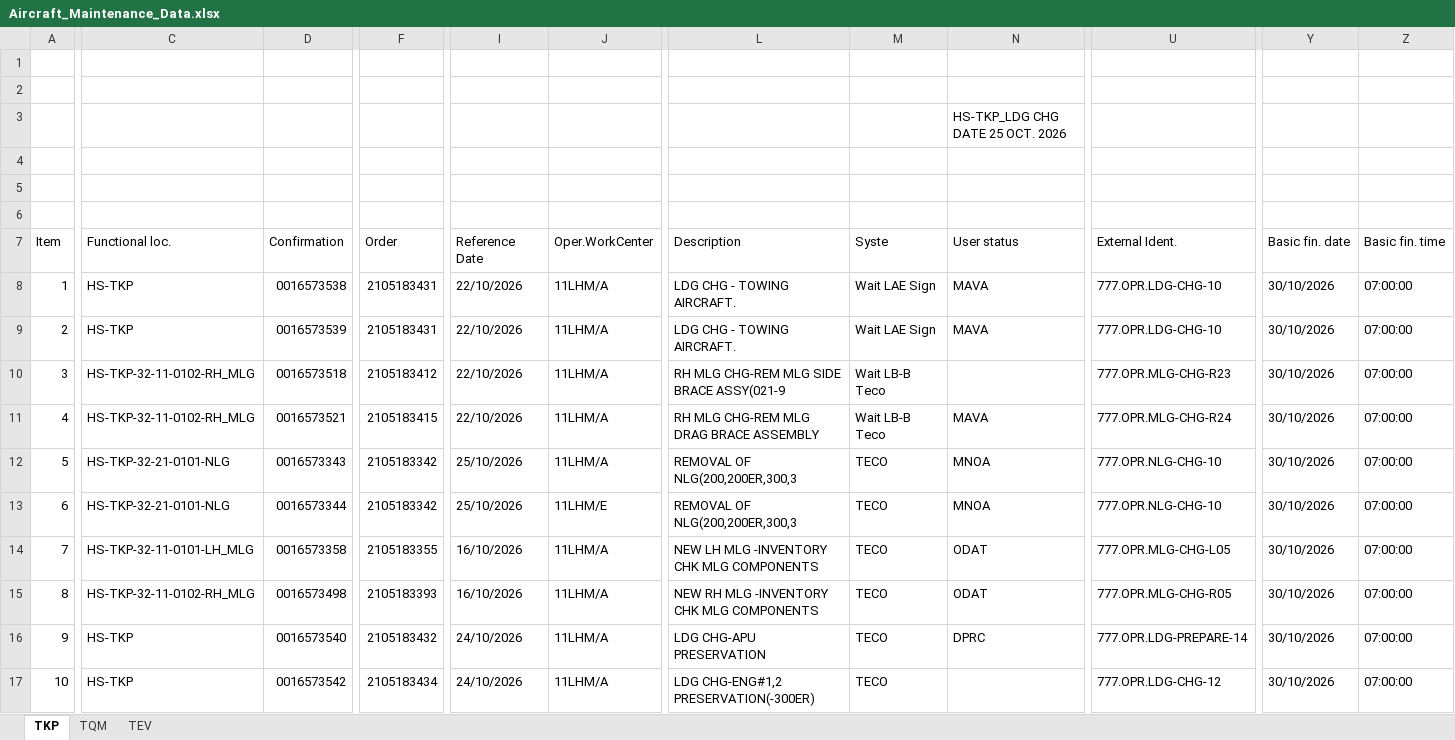
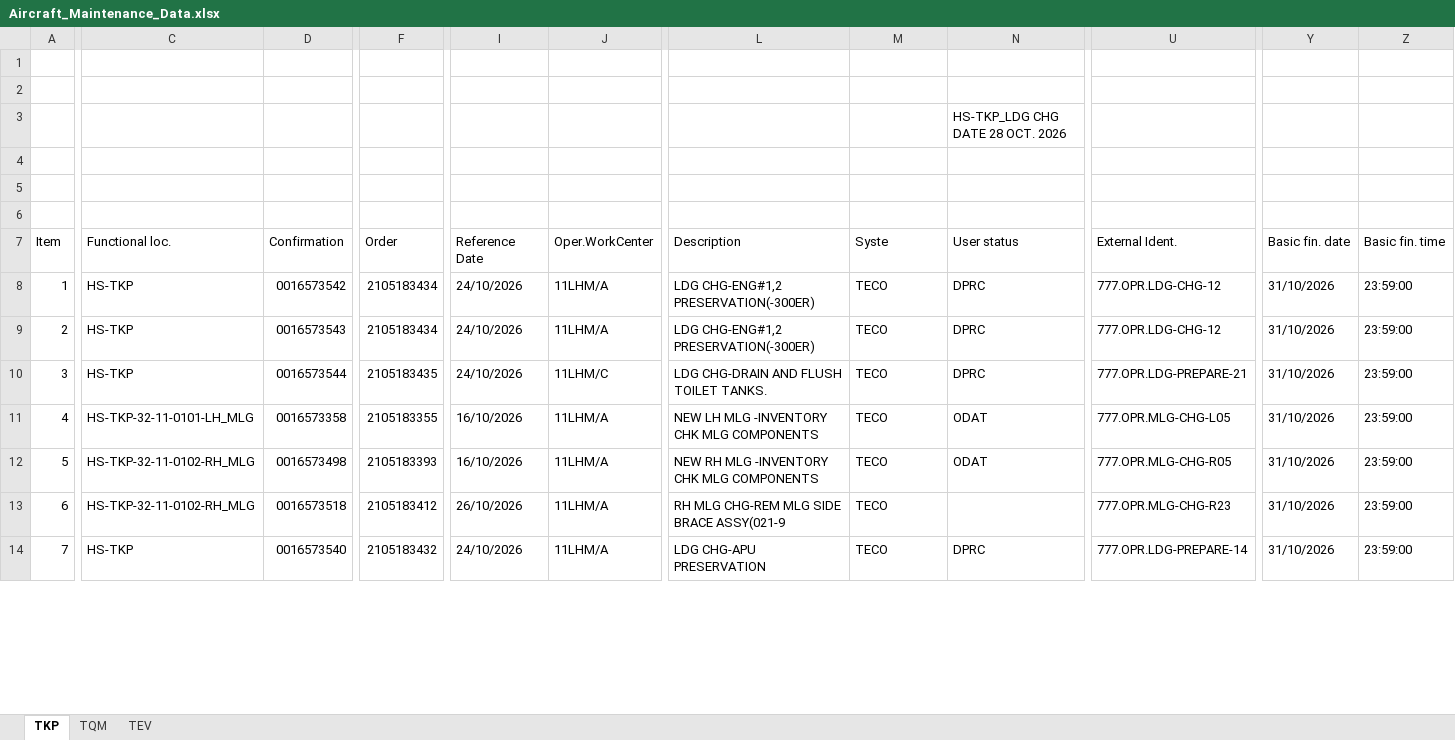
Before and after one commit to Huan289100/aircraft-maintenance-dashboard, an Excel workbook: Aircraft_Maintenance_Data.xlsx, sheet TKP, drawn as a sheet; only a part is shown, gaps mark what is left out; values as stored, in another font and other column widths than the file's, no cell formats; charts and pictures not drawn; removed rows and columns are numbered as before the commit, all else as after; rows hold the shown columns only; the diff covers the shown part only; the diff names each change by its address in the sheet, - before the commit and + after, or states it on an @@ line.

Commit message:
Add files via upload

```diff
--- a/Aircraft_Maintenance_Data.xlsx (sheet TKP)
+++ b/Aircraft_Maintenance_Data.xlsx (sheet TKP)
-N3 (User status): HS-TKP_LDG CHG DATE 25 OCT. 2026
+N3 (User status): HS-TKP_LDG CHG DATE 28 OCT. 2026
-D8 (Confirmation): 0016573538
+D8 (Confirmation): 0016573542
-F8:F9 (Order): 2105183431
+F8:F9 (Order): 2105183434
-I8:I9 (Reference Date): 22/10/2026
+I8:I9 (Reference Date): 24/10/2026
-L8:L9 (Description): LDG CHG - TOWING AIRCRAFT.
+L8:L9 (Description): LDG CHG-ENG#1,2 PRESERVATION(-300ER)
-M8:M9 (Syste): Wait LAE Sign
+M8:M9 (Syste): TECO
-N8:N9 (User status): MAVA
+N8:N9 (User status): DPRC
-U8:U9 (External Ident.): 777.OPR.LDG-CHG-10
+U8:U9 (External Ident.): 777.OPR.LDG-CHG-12
-Y8:Y9 (Basic fin. date): 30/10/2026
+Y8:Y9 (Basic fin. date): 31/10/2026
-Z8:Z9 (Basic fin. time): 07:00:00
+Z8:Z9 (Basic fin. time): 23:59:00
-D9 (Confirmation): 0016573539
+D9 (Confirmation): 0016573543
-row 10: 3 | HS-TKP-32-11-0102-RH_MLG | 0016573518 | 2105183412 | 22/10/2026 | 11LHM/A | RH MLG CHG-REM MLG SIDE BRACE ASSY(021-9 | Wait LB-B Teco |  | 777.OPR.MLG-CHG-R23 | 30/10/2026 | 07:00:00
-row 11: 4 | HS-TKP-32-11-0102-RH_MLG | 0016573521 | 2105183415 | 22/10/2026 | 11LHM/A | RH MLG CHG-REM MLG DRAG BRACE ASSEMBLY | Wait LB-B Teco | MAVA | 777.OPR.MLG-CHG-R24 | 30/10/2026 | 07:00:00
@@ column A (Item) renumbered between rows 10 and 123 @@
-C10 (Functional loc.): HS-TKP-32-21-0101-NLG
+C10 (Functional loc.): HS-TKP
-D10 (Confirmation): 0016573343
+D10 (Confirmation): 0016573544
-F10 (Order): 2105183342
+F10 (Order): 2105183435
-I10 (Reference Date): 25/10/2026
+I10 (Reference Date): 24/10/2026
-J10 (Oper.WorkCenter): 11LHM/A
+J10 (Oper.WorkCenter): 11LHM/C
-L10 (Description): REMOVAL OF NLG(200,200ER,300,3
+L10 (Description): LDG CHG-DRAIN AND FLUSH TOILET TANKS.
-N10 (User status): MNOA
+N10 (User status): DPRC
-U10 (External Ident.): 777.OPR.NLG-CHG-10
+U10 (External Ident.): 777.OPR.LDG-PREPARE-21
-Y10 (Basic fin. date): 30/10/2026
+Y10 (Basic fin. date): 31/10/2026
-Z10 (Basic fin. time): 07:00:00
+Z10 (Basic fin. time): 23:59:00
-row 13: 6 | HS-TKP-32-21-0101-NLG | 0016573344 | 2105183342 | 25/10/2026 | 11LHM/E | REMOVAL OF NLG(200,200ER,300,3 | TECO | MNOA | 777.OPR.NLG-CHG-10 | 30/10/2026 | 07:00:00
-Y11:Y12 (Basic fin. date): 30/10/2026
+Y11:Y12 (Basic fin. date): 31/10/2026
-Z11:Z12 (Basic fin. time): 07:00:00
+Z11:Z12 (Basic fin. time): 23:59:00
+row 13: 6 | HS-TKP-32-11-0102-RH_MLG | 0016573518 | 2105183412 | 26/10/2026 | 11LHM/A | RH MLG CHG-REM MLG SIDE BRACE ASSY(021-9 | TECO |  | 777.OPR.MLG-CHG-R23 | 31/10/2026 | 23:59:00
-Y14 (Basic fin. date): 30/10/2026
+Y14 (Basic fin. date): 31/10/2026
-Z14 (Basic fin. time): 07:00:00
+Z14 (Basic fin. time): 23:59:00
-row 17: 10 | HS-TKP | 0016573542 | 2105183434 | 24/10/2026 | 11LHM/A | LDG CHG-ENG#1,2 PRESERVATION(-300ER) | TECO |  | 777.OPR.LDG-CHG-12 | 30/10/2026 | 07:00:00
```
Also changed, not shown: 18 added rows, 14 removed rows and 210 edited cells elsewhere in this sheet, cell formats, formulas that keep their value, charts or pictures.
